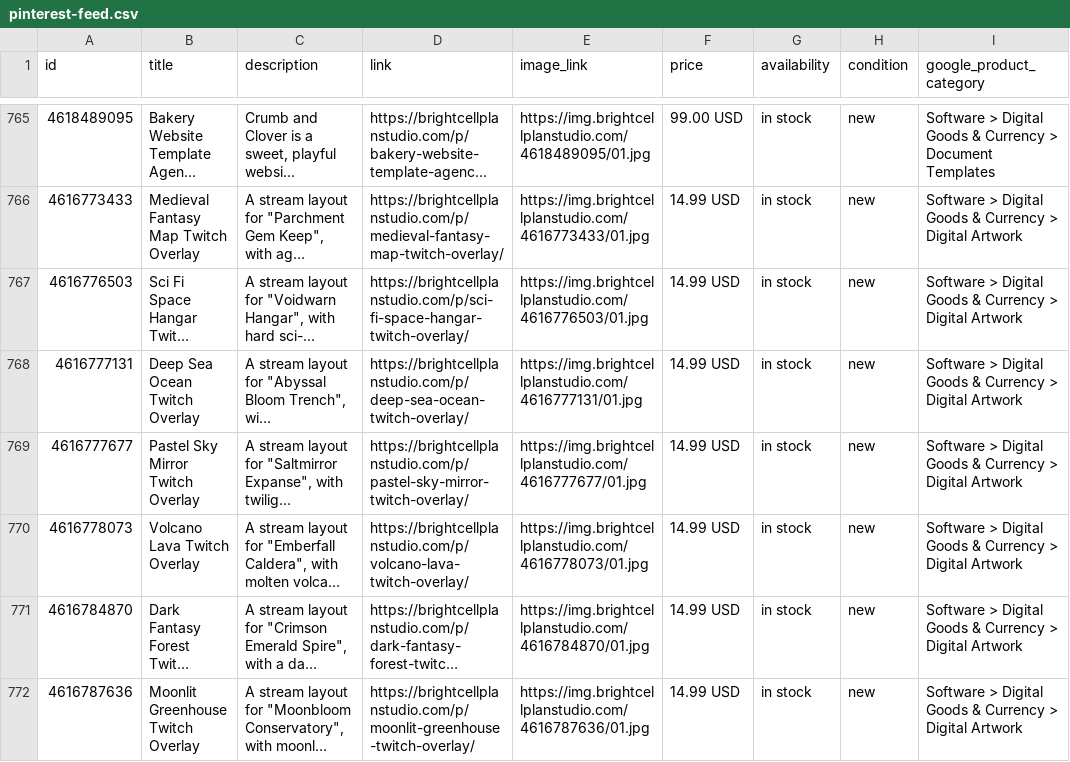
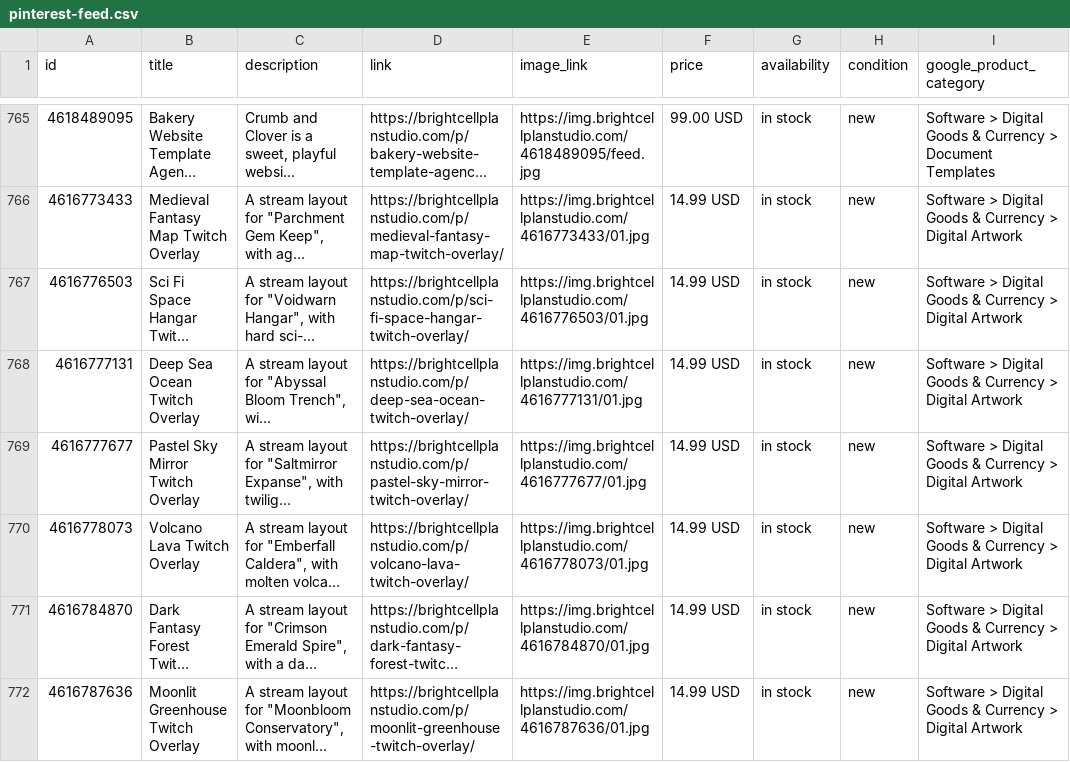
Before and after one commit to rharris290/brightcellplanstudio-site, a CSV file: pinterest-feed.csv, drawn as a sheet; only a part is shown, gaps mark what is left out; long unchanged cells end in …; the diff covers the shown part only; the diff names each change by its address in the sheet, - before the commit and + after, or states it on an @@ line.

Commit message:
Use real JPEG covers in the catalog feeds for 28 website templates
Those listings had PNG files stored at {id}/01.jpg with an image/jpeg content type. Pinterest and Google feeds now point at {id}/feed.jpg, a converted JPEG, because existing R2 keys are not overwritten.

```diff
--- a/pinterest-feed.csv
+++ b/pinterest-feed.csv
-E765 (image_link): https://img.brightcellplanstudio.com/4618489095/01.jpg
+E765 (image_link): https://img.brightcellplanstudio.com/4618489095/feed.jpg
```
Also changed, not shown: 27 edited cells elsewhere in this file, 1 other file.
